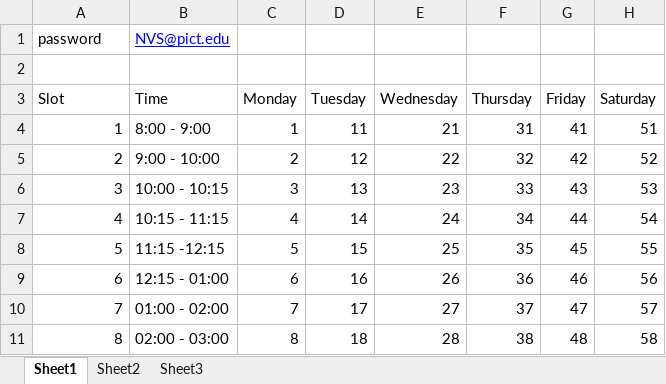
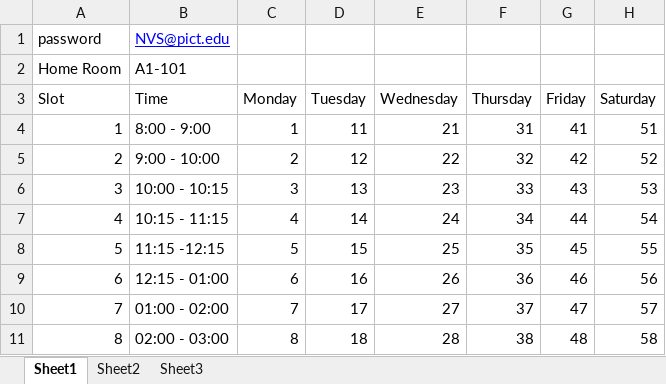
Before and after one commit to VaradMash/Teacher_Finder, an Excel workbook: GUI_Final/NVS.xlsx, sheet Sheet1, drawn as a sheet; values as stored, in another font and other column widths than the file's, no borders; the diff names each change by its address in the sheet, - before the commit and + after, or states it on an @@ line.

Commit message:
Homeroom added

```diff
--- a/GUI_Final/NVS.xlsx (sheet Sheet1)
+++ b/GUI_Final/NVS.xlsx (sheet Sheet1)
-row 2: (empty)
+row 2: Home Room | A1-101
```
